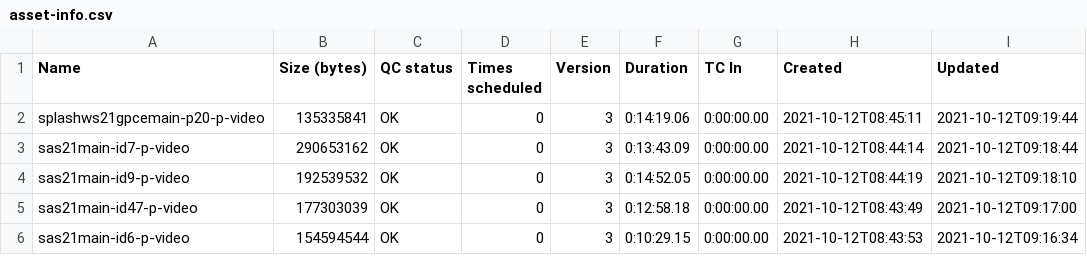
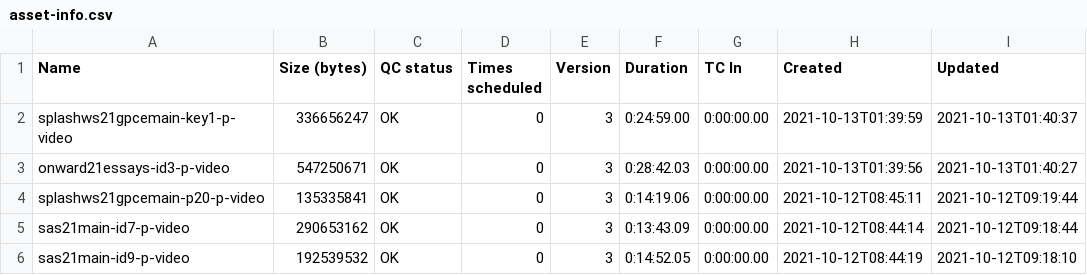
Before and after one commit to SPLASH-infrastructure/playlist-generator, a CSV file: asset-info.csv, drawn as a sheet; only a part is shown; the shorter side is filled out with more unchanged rows.

```diff
--- a/asset-info.csv
+++ b/asset-info.csv
@@ -1,2 +1,4 @@
 "Name","Size (bytes)","QC status","Times scheduled","Version","Duration","TC In","Created","Updated"
+"splashws21gpcemain-key1-p-video","336656247","OK","0","3","0:24:59.00","0:00:00.00","2021-10-13T01:39:59","2021-10-13T01:40:37"
+"onward21essays-id3-p-video","547250671","OK","0","3","0:28:42.03","0:00:00.00","2021-10-13T01:39:56","2021-10-13T01:40:27"
 "splashws21gpcemain-p20-p-video","135335841","OK","0","3","0:14:19.06","0:00:00.00","2021-10-12T08:45:11","2021-10-12T09:19:44"
```
Also changed, not shown: 2 other files.
